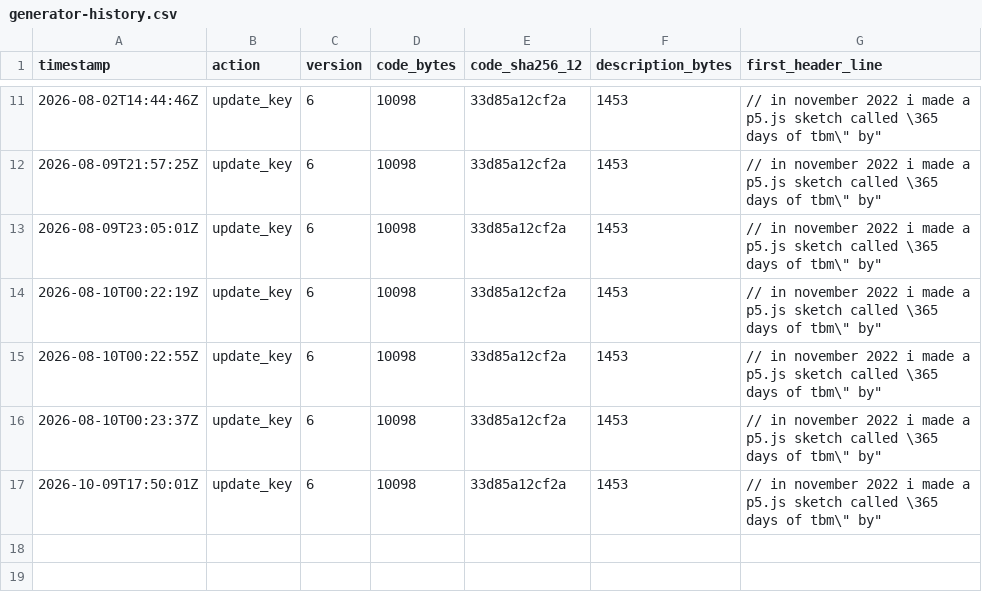
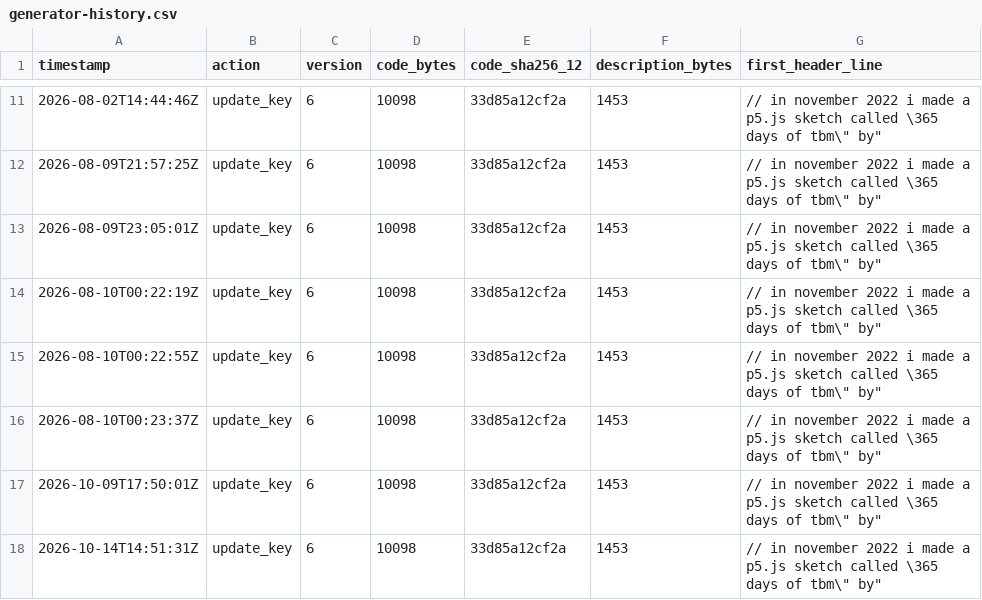
Before and after one commit to TheBenMeadows/essentialism-preprint, a CSV file: data/generator-history.csv, drawn as a sheet; only a part is shown, gaps mark what is left out.

```diff
--- a/data/generator-history.csv
+++ b/data/generator-history.csv
@@ -17 +17,2 @@ timestamp,action,version,code_bytes,code_sha256_12,description_bytes,first_heade
 2026-10-09T17:50:01Z,update_key,6,10098,33d85a12cf2a,1453,"// in november 2022 i made a p5.js sketch called \"365 days of tbm\" by"
+2026-10-14T14:51:31Z,update_key,6,10098,33d85a12cf2a,1453,"// in november 2022 i made a p5.js sketch called \"365 days of tbm\" by"
```
Also changed, not shown: 26 other files.
